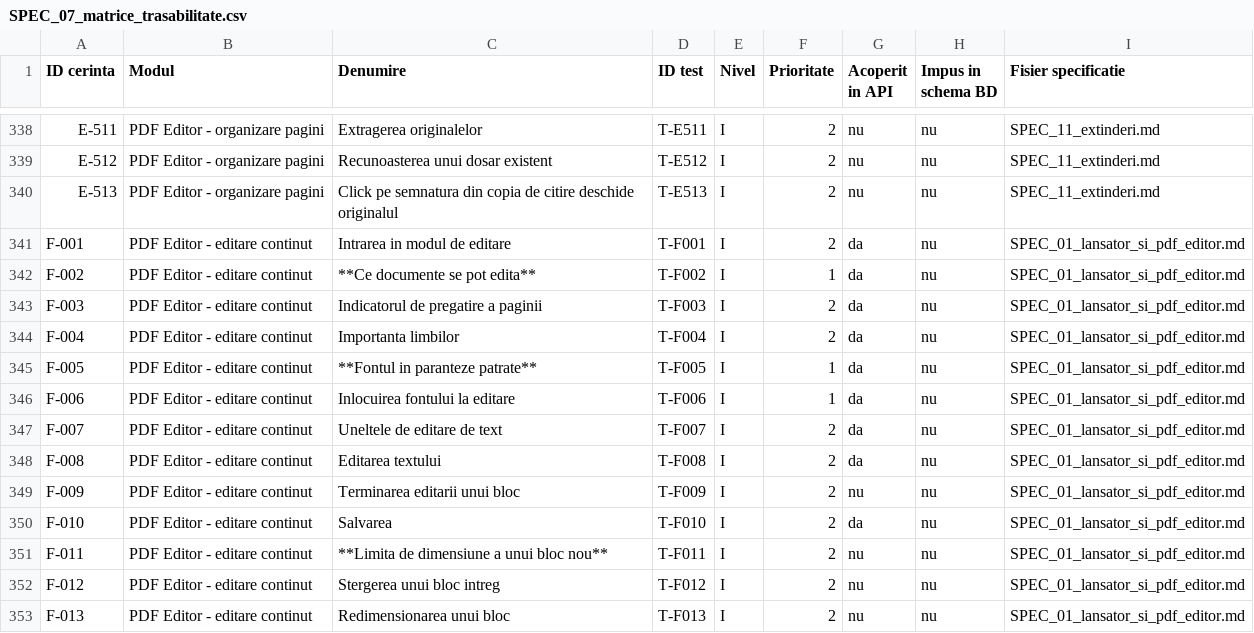
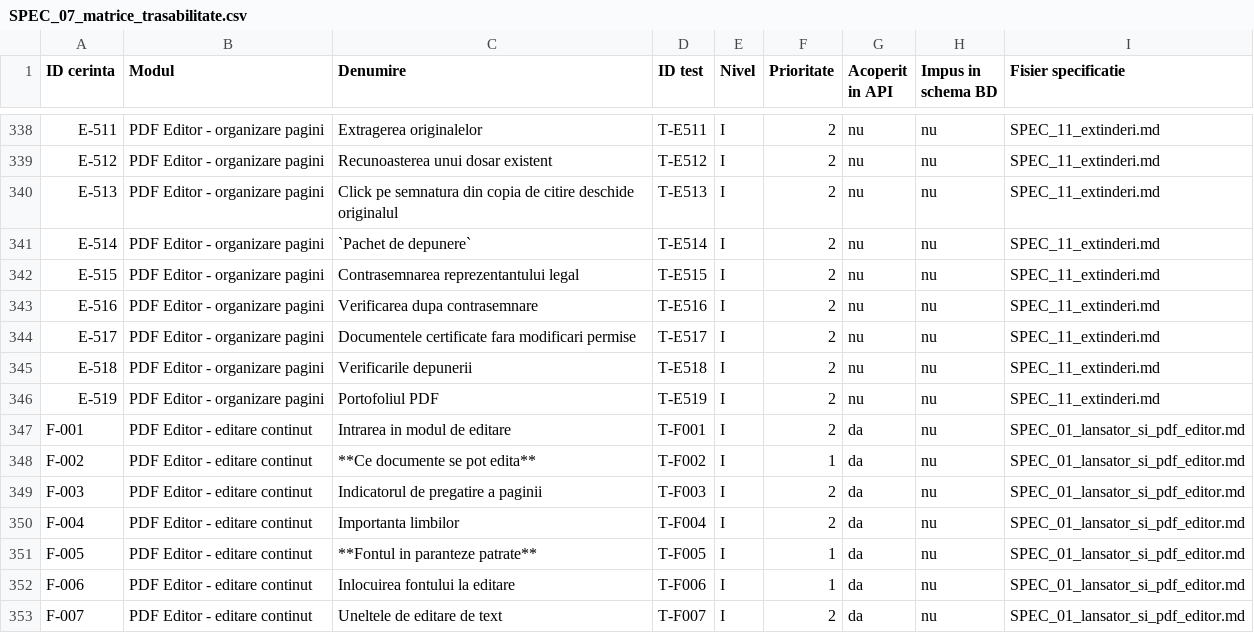
Before and after one commit to laur2397/python-proiect, a CSV file: docs/spec/SPEC_07_matrice_trasabilitate.csv, drawn as a sheet; only a part is shown, gaps mark what is left out; the shorter side is filled out with more unchanged rows; the diff names each change by its address in the sheet, - before the commit and + after, or states it on an @@ line.

Commit message:
Semnaturile raman valide: pachetul de depunere cu contrasemnare verificata (E-514…E-518) si dosarul ca portofoliu PDF (E-519)
Cercetare (Adobe, EU DSS, pyHanko, MySMIS2021+) si experimente cu semnaturi reale: docs/plan/semnaturi_2026-11-24.md. Paginile a doua documente semnate separat nu pot sta in acelasi PDF cu ambele semnaturi valide (semnatura acopera tot fisierul); singura schimbare acceptata de toti validatorii dupa semnare e o semnatura noua, adaugata incremental.

- E-514: pachetul de depunere: cate un PDF pe document, copiat octet cu octet (amprenta verificata), numerotat, optional si ZIP.
- E-515: contrasemnarea reprezentantului legal ca actualizare incrementala, vizibila pe ultima pagina; invizibila pe documentele certificate (un camp vizibil nou ar schimba adnotarile, ceea ce certificarea nu permite).
- E-516: dupa semnare se valideaza din nou fiecare semnatura de dinainte; daca vreuna si-ar schimba starea, ramane originalul.
- E-517: documentele certificate cu DocMDP P=1 nu se contrasemneaza.
- E-518: verificarile depunerii: PDF, 50 MB, semnatura reprezentantului ultima.
- E-519: dosarul fara copii de citire devine portofoliu PDF (/Collection).
- SignatureService accepta semnatura invizibila (rect None). Dialogul dosarului are formatul „Pachet de depunere”; avertismentul de la unirea clasica il propune.

```diff
--- a/docs/spec/SPEC_07_matrice_trasabilitate.csv
+++ b/docs/spec/SPEC_07_matrice_trasabilitate.csv
+row 341: E-514 | PDF Editor - organizare pagini | `Pachet de depunere` | T-E514 | I | 2 | nu | nu | SPEC_11_extinderi.md
+row 342: E-515 | PDF Editor - organizare pagini | Contrasemnarea reprezentantului legal | T-E515 | I | 2 | nu | nu | SPEC_11_extinderi.md
+row 343: E-516 | PDF Editor - organizare pagini | Verificarea dupa contrasemnare | T-E516 | I | 2 | nu | nu | SPEC_11_extinderi.md
+row 344: E-517 | PDF Editor - organizare pagini | Documentele certificate fara modificari permise | T-E517 | I | 2 | nu | nu | SPEC_11_extinderi.md
+row 345: E-518 | PDF Editor - organizare pagini | Verificarile depunerii | T-E518 | I | 2 | nu | nu | SPEC_11_extinderi.md
+row 346: E-519 | PDF Editor - organizare pagini | Portofoliul PDF | T-E519 | I | 2 | nu | nu | SPEC_11_extinderi.md
```
Also changed, not shown: 11 other files.
